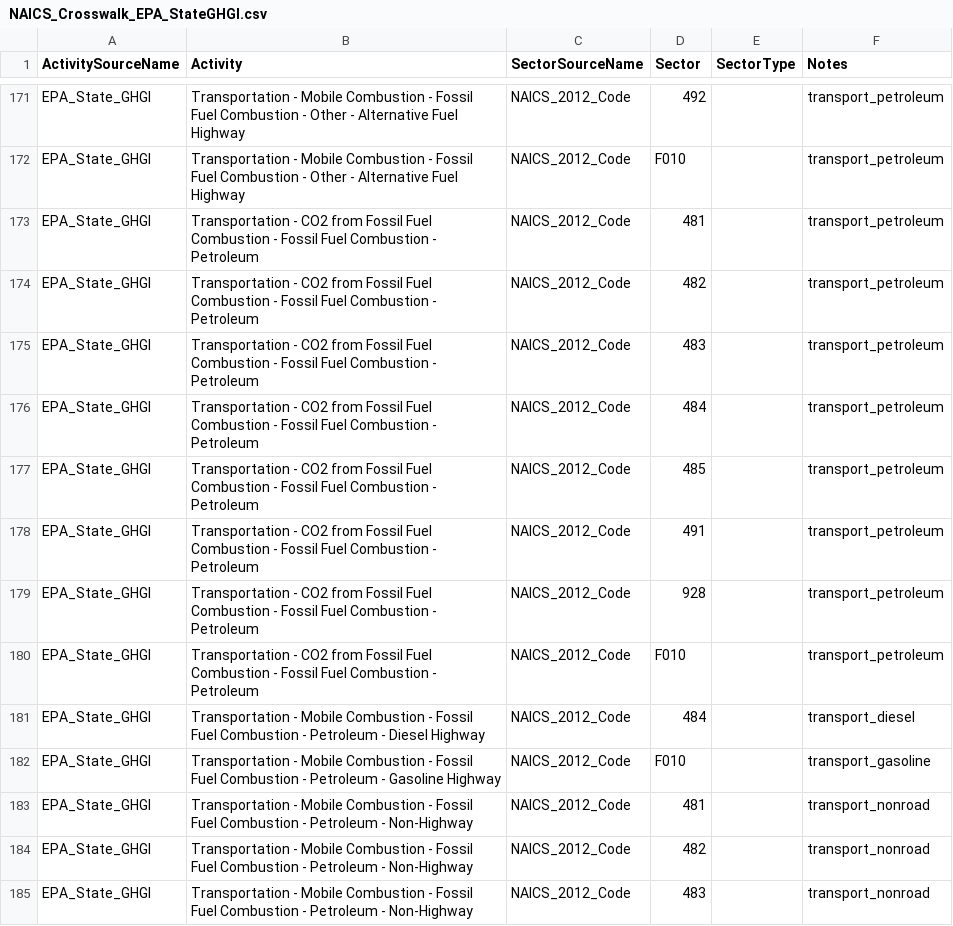
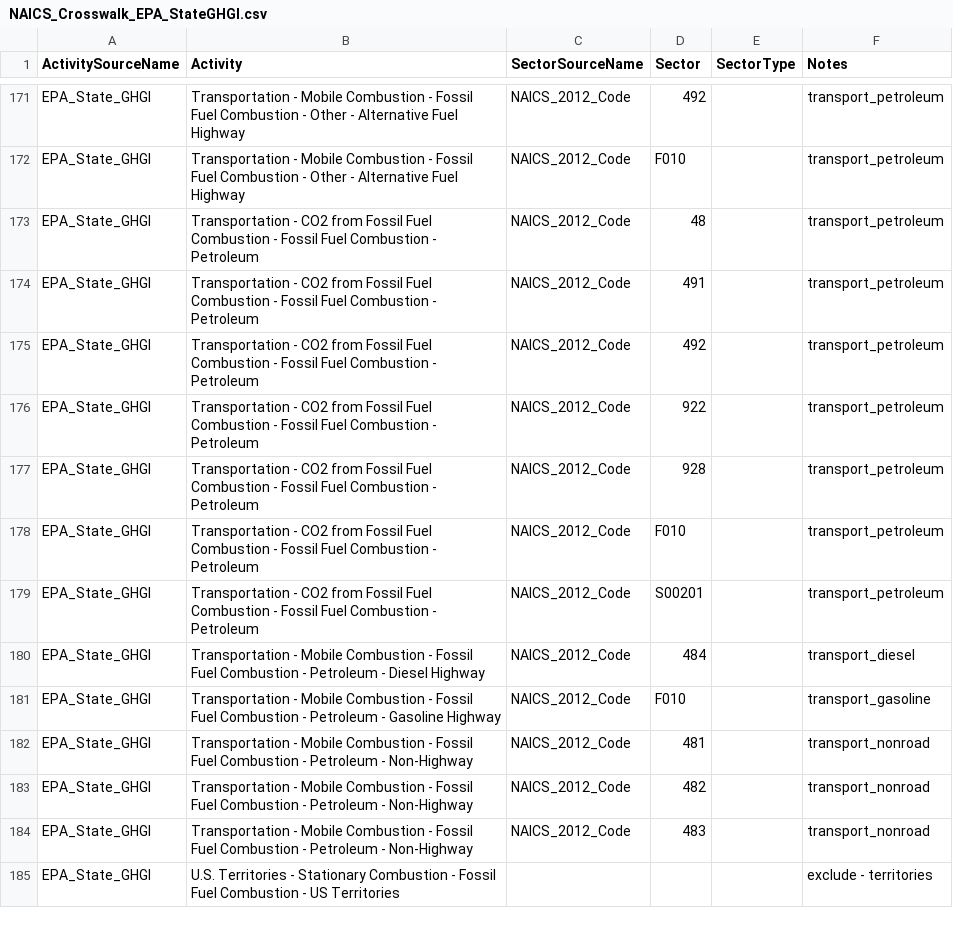
Before and after one commit to USEPA/flowsa, a CSV file: flowsa/data/activitytosectormapping/NAICS_Crosswalk_EPA_StateGHGI.csv, drawn as a sheet; only a part is shown, gaps mark what is left out; the shorter side is filled out with more unchanged rows.

Commit message:
add CO2 mobile combustion, split NG-based flows from national model to attribute separately for states

```diff
--- a/flowsa/data/activitytosectormapping/NAICS_Crosswalk_EPA_StateGHGI.csv
+++ b/flowsa/data/activitytosectormapping/NAICS_Crosswalk_EPA_StateGHGI.csv
@@ -172,10 +172,9 @@ EPA_State_GHGI,Transportation - Mobile Combustion - Fossil Fuel Combustion - Oth
 EPA_State_GHGI,Transportation - Mobile Combustion - Fossil Fuel Combustion - Other - Alternative Fuel Highway,NAICS_2012_Code,F010,,transport_petroleum
-EPA_State_GHGI,Transportation - CO2 from Fossil Fuel Combustion - Fossil Fuel Combustion - Petroleum,NAICS_2012_Code,481,,transport_petroleum
-EPA_State_GHGI,Transportation - CO2 from Fossil Fuel Combustion - Fossil Fuel Combustion - Petroleum,NAICS_2012_Code,482,,transport_petroleum
-EPA_State_GHGI,Transportation - CO2 from Fossil Fuel Combustion - Fossil Fuel Combustion - Petroleum,NAICS_2012_Code,483,,transport_petroleum
-EPA_State_GHGI,Transportation - CO2 from Fossil Fuel Combustion - Fossil Fuel Combustion - Petroleum,NAICS_2012_Code,484,,transport_petroleum
-EPA_State_GHGI,Transportation - CO2 from Fossil Fuel Combustion - Fossil Fuel Combustion - Petroleum,NAICS_2012_Code,485,,transport_petroleum
+EPA_State_GHGI,Transportation - CO2 from Fossil Fuel Combustion - Fossil Fuel Combustion - Petroleum,NAICS_2012_Code,48,,transport_petroleum
 EPA_State_GHGI,Transportation - CO2 from Fossil Fuel Combustion - Fossil Fuel Combustion - Petroleum,NAICS_2012_Code,491,,transport_petroleum
+EPA_State_GHGI,Transportation - CO2 from Fossil Fuel Combustion - Fossil Fuel Combustion - Petroleum,NAICS_2012_Code,492,,transport_petroleum
+EPA_State_GHGI,Transportation - CO2 from Fossil Fuel Combustion - Fossil Fuel Combustion - Petroleum,NAICS_2012_Code,922,,transport_petroleum
 EPA_State_GHGI,Transportation - CO2 from Fossil Fuel Combustion - Fossil Fuel Combustion - Petroleum,NAICS_2012_Code,928,,transport_petroleum
 EPA_State_GHGI,Transportation - CO2 from Fossil Fuel Combustion - Fossil Fuel Combustion - Petroleum,NAICS_2012_Code,F010,,transport_petroleum
+EPA_State_GHGI,Transportation - CO2 from Fossil Fuel Combustion - Fossil Fuel Combustion - Petroleum,NAICS_2012_Code,S00201,,transport_petroleum
 EPA_State_GHGI,Transportation - Mobile Combustion - Fossil Fuel Combustion - Petroleum - Diesel Highway,NAICS_2012_Code,484,,transport_diesel
```
Also changed, not shown: flowsa/methods/flowbysectoractivitysets/EPA_StateGHGI_asets.csv, 2 other files.
